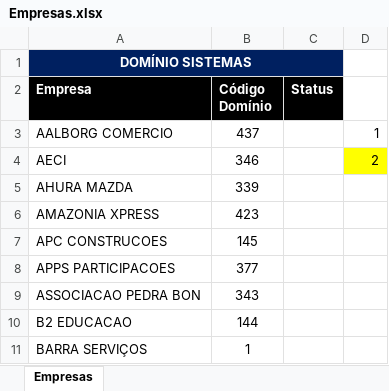
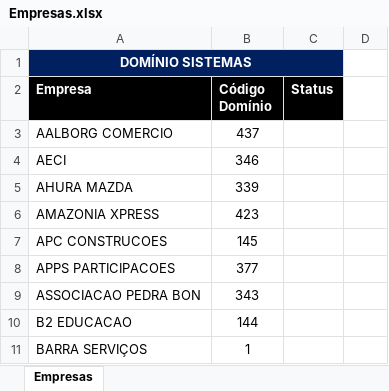
Before and after one commit to Nando2003/aprendizado-web-scraping-2, an Excel workbook: excel_files/Empresas.xlsx, sheet Empresas, drawn as a sheet; only a part is shown; values as stored, in another font and other column widths than the file's, no borders; the diff names each change by its address in the sheet, - before the commit and + after, or states it on an @@ line.

```diff
--- a/excel_files/Empresas.xlsx (sheet Empresas)
+++ b/excel_files/Empresas.xlsx (sheet Empresas)
-D3: 1
+D3: (empty)
-D4: 2
+D4: (empty)
-D4 fill: #FFFF00
+D4 fill: none
```
Also changed, not shown: 3 other files.
